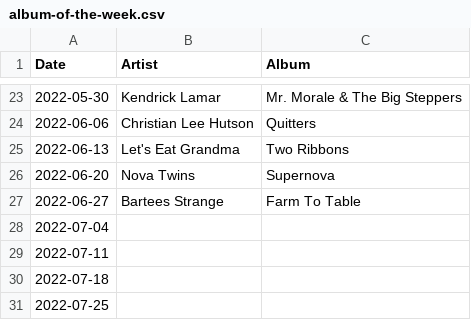
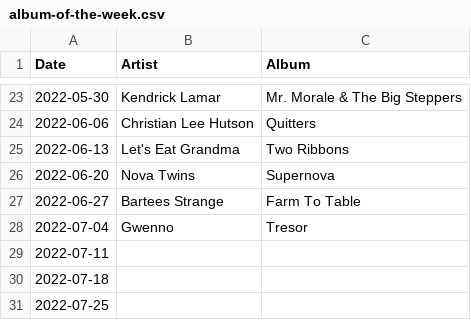
Before and after one commit to gilesdring/album-of-the-week, a CSV file: data/album-of-the-week.csv, drawn as a sheet; only a part is shown, gaps mark what is left out.

Commit message:
Flat: latest data (2022-07-12T01:06:53.427Z) {   "date": "2022-07-12T01:06:53.427Z",   "files": [     {       "name": "data/2022-07-04.json",       "deltaBytes": 341,       "source": "https://docs.google.com/spreadsheets/d/e/2PACX-1vTwWBoEAZTvoqqZ0IdLT4Dc0w47_6QQUJTqfdiIdn1UQ2f6azCTLpiYgbXL7FqhCwYczov2_lydYcqK/pub?gid=406046633&single=true&output=csv"     },     {       "name": "data/2022-02-14.json",       "deltaBytes": 0,       "source": "https://docs.google.com/spreadsheets/d/e/2PACX-1vTwWBoEAZTvoqqZ0IdLT4Dc0w47_6QQUJTqfdiIdn1UQ2f6azCTLpiYgbXL7FqhCwYczov2_lydYcqK/pub?gid=406046633&single=true&output=csv"     },     {       "name": "data/2022-04-11.json",       "deltaBytes": 0,       "source": "https://docs.google.com/spreadsheets/d/e/2PACX-1vTwWBoEAZTvoqqZ0IdLT4Dc0w47_6QQUJTqfdiIdn1UQ2f6azCTLpiYgbXL7FqhCwYczov2_lydYcqK/pub?gid=406046633&single=true&output=csv"     },     {       "name": "data/2022-05-09.json",       "deltaBytes": 0,       "source": "https://docs.google.com/spreadsheets/d/e/2PACX-1vTwWBoEAZTvoqqZ0IdLT4Dc0w47_6QQUJTqfdiIdn1UQ2f6azCTLpiYgbXL7FqhCwYczov2_lydYcqK/pub?gid=406046633&single=true&output=csv"     },     {       "name": "data/2022-06-20.json",       "deltaBytes": 0,       "source": "https://docs.google.com/spreadsheets/d/e/2PACX-1vTwWBoEAZTvoqqZ0IdLT4Dc0w47_6QQUJTqfdiIdn1UQ2f6azCTLpiYgbXL7FqhCwYczov2_lydYcqK/pub?gid=406046633&single=true&output=csv"     },     {       "name": "data/album-of-the-week.csv",       "deltaBytes": 12,       "source": "https://docs.google.com/spreadsheets/d/e/2PACX-1vTwWBoEAZTvoqqZ0IdLT4Dc0w47_6QQUJTqfdiIdn1UQ2f6azCTLpiYgbXL7FqhCwYczov2_lydYcqK/pub?gid=406046633&single=true&output=csv"     },     {       "name": "data/album-of-the-week.json",       "deltaBytes": 360,       "source": "https://docs.google.com/spreadsheets/d/e/2PACX-1vTwWBoEAZTvoqqZ0IdLT4Dc0w47_6QQUJTqfdiIdn1UQ2f6azCTLpiYgbXL7FqhCwYczov2_lydYcqK/pub?gid=406046633&single=true&output=csv"     }   ] }

```diff
--- a/data/album-of-the-week.csv
+++ b/data/album-of-the-week.csv
@@ -27,3 +27,3 @@ Date,Artist,Album
 2022-06-27,Bartees Strange,Farm To Table
-2022-07-04,,
+2022-07-04,Gwenno,Tresor
 2022-07-11,,
```
Also changed, not shown: 6 other files.
